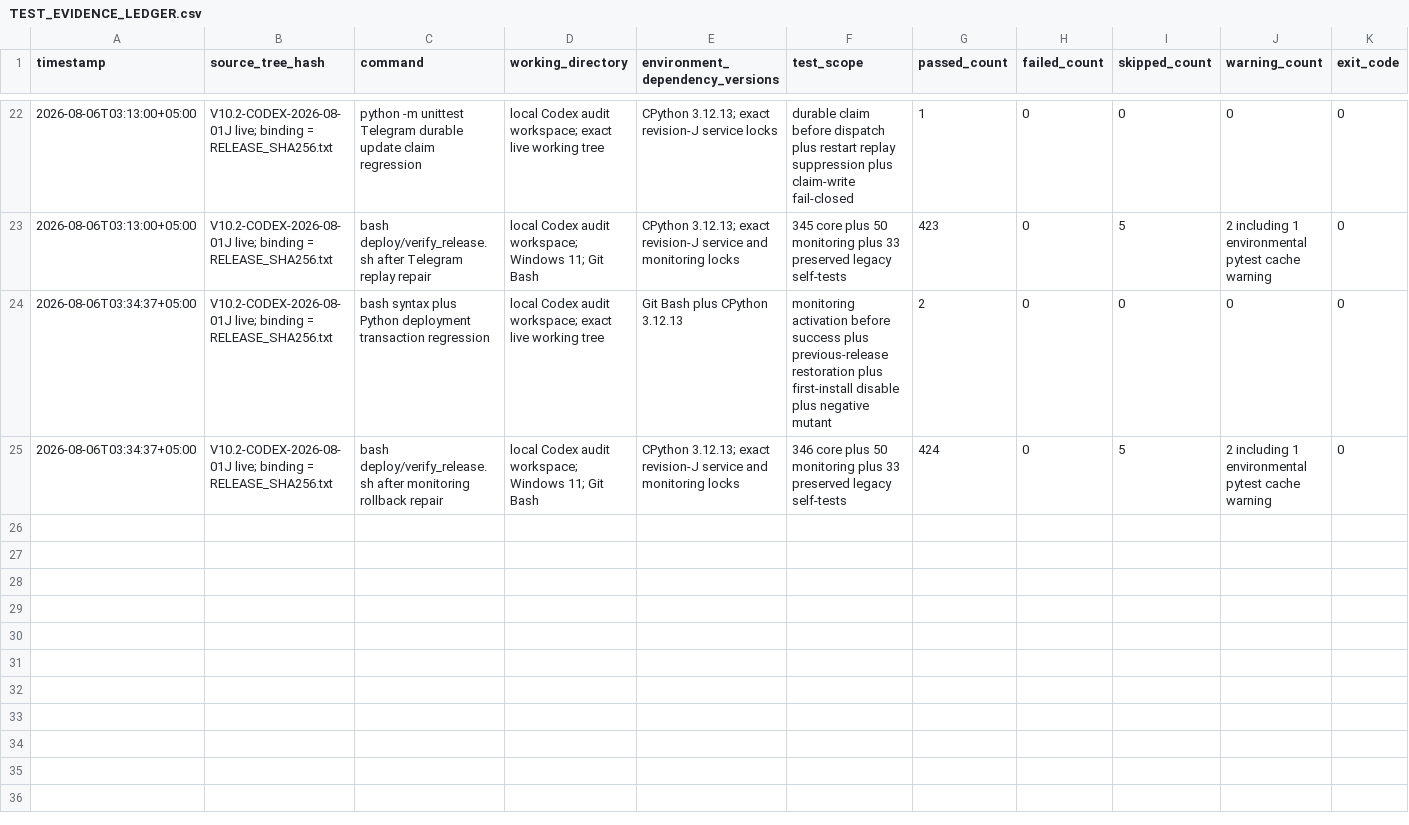
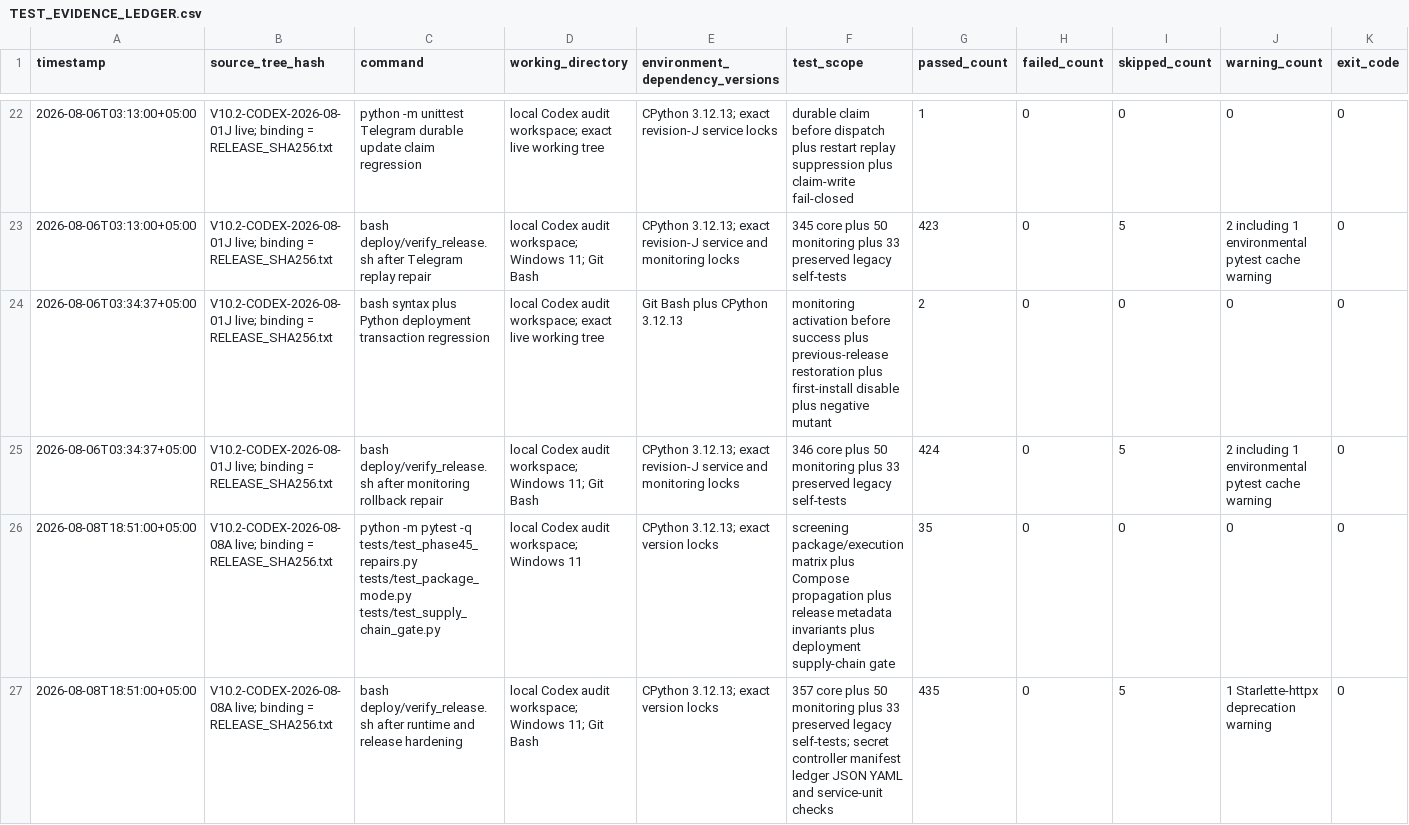
Before and after one commit to asad13-Binana/Binana-Binance-Spot-Trading-Sharia-Compliance-BOT-LIVE, a CSV file: docs/audit/TEST_EVIDENCE_LEDGER.csv, drawn as a sheet; only a part is shown, gaps mark what is left out; rows hold the shown columns only; the diff names each change by its address in the sheet, - before the commit and + after, or states it on an @@ line.

```diff
--- a/docs/audit/TEST_EVIDENCE_LEDGER.csv
+++ b/docs/audit/TEST_EVIDENCE_LEDGER.csv
+row 26: 2026-08-08T18:51:00+05:00 | V10.2-CODEX-2026-08-08A live; binding = RELEASE_SHA256.txt | python -m pytest -q tests/test_phase45_repairs.py tests/test_package_mode.py tests/test_supply_chain_gate.py | local Codex audit workspace; Windows 11 | CPython 3.12.13; exact version locks | screening package/execution matrix plus Compose propagation plus release metadata invariants plus deployment supply-chain gate | 35 | 0 | 0 | 0 | 0
+row 27: 2026-08-08T18:51:00+05:00 | V10.2-CODEX-2026-08-08A live; binding = RELEASE_SHA256.txt | bash deploy/verify_release.sh after runtime and release hardening | local Codex audit workspace; Windows 11; Git Bash | CPython 3.12.13; exact version locks | 357 core plus 50 monitoring plus 33 preserved legacy self-tests; secret controller manifest ledger JSON YAML and service-unit checks | 435 | 0 | 5 | 1 Starlette-httpx deprecation warning | 0
```
Also changed, not shown: docs/audit/FILE_REVIEW_LEDGER.csv, docs/audit/FUNCTION_CALLBACK_LEDGER.csv, 13 other files.
